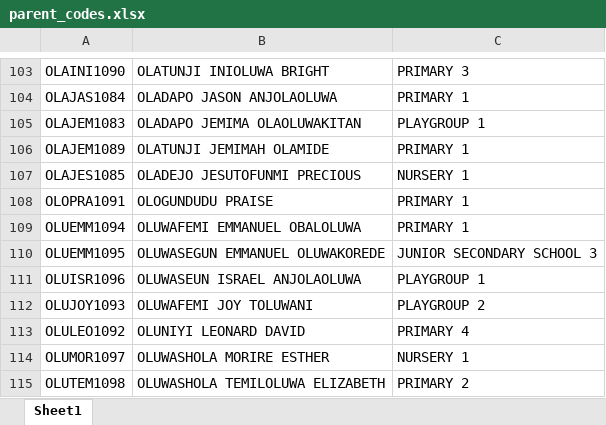
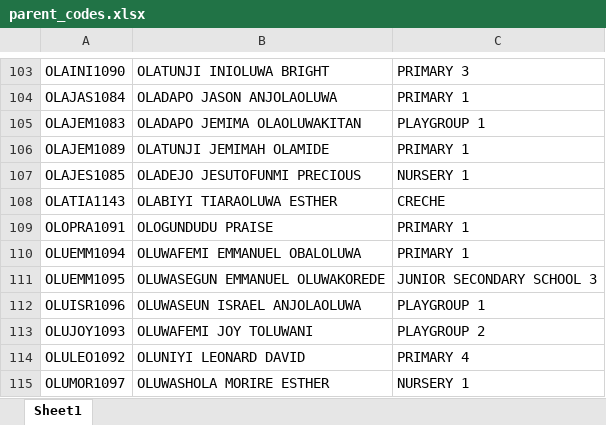
Before and after one commit to kbischool/school-fee-portal, an Excel workbook: parent_codes.xlsx, sheet Sheet1, drawn as a sheet; only a part is shown, gaps mark what is left out; the shorter side is filled out with more unchanged rows; values as stored, in another font and other column widths than the file's, no borders; the diff names each change by its address in the sheet, - before the commit and + after, or states it on an @@ line.

```diff
--- a/parent_codes.xlsx (sheet Sheet1)
+++ b/parent_codes.xlsx (sheet Sheet1)
+row 108: OLATIA1143 | OLABIYI TIARAOLUWA ESTHER | CRECHE
```
Also changed, not shown: 2026 - 2027 FEE.xlsx, 2 other files.
